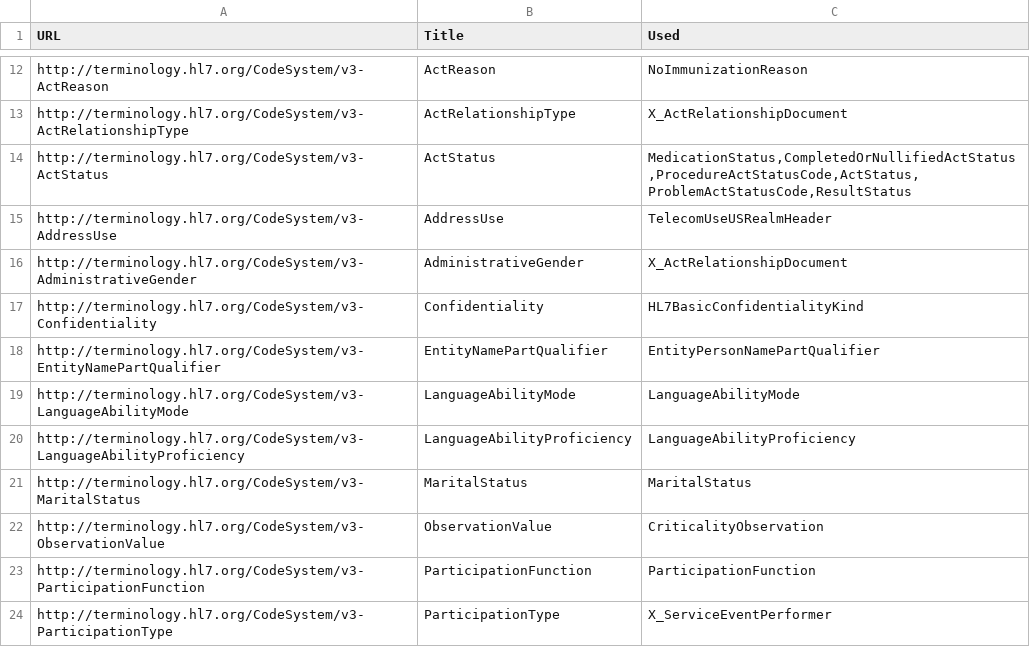
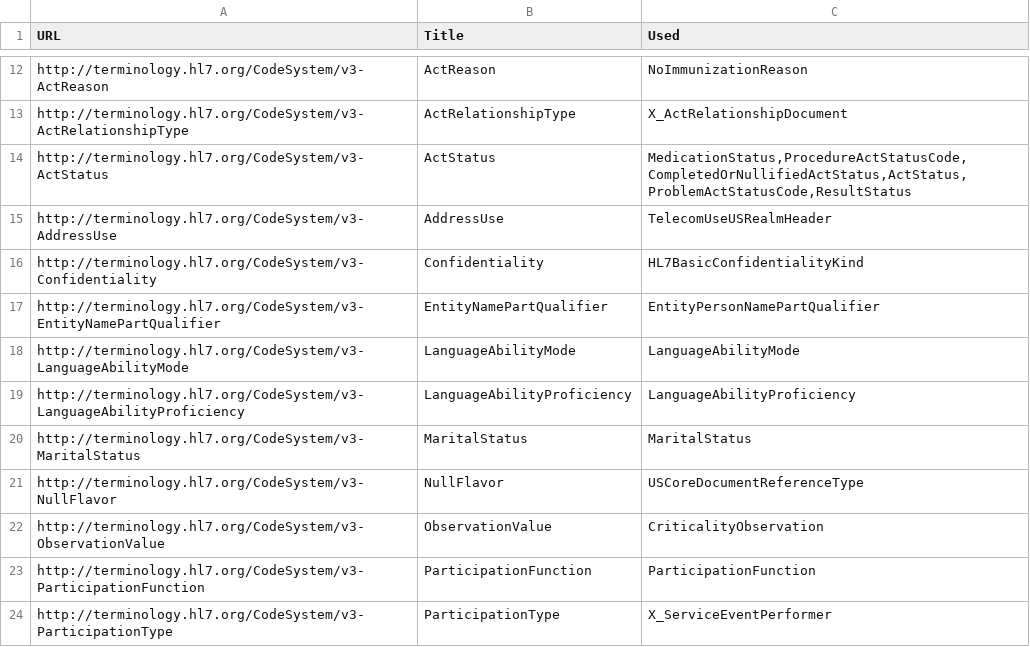
Before and after one commit to HL7/CDA-ccda, a CSV file: input/data/codesystem-filtered.csv, drawn as a sheet; only a part is shown, gaps mark what is left out.

```diff
--- a/input/data/codesystem-filtered.csv
+++ b/input/data/codesystem-filtered.csv
@@ -13,5 +13,4 @@ http://terminology.hl7.org/CodeSystem/v3-ActReason,ActReason,"NoImmunizationReas
 http://terminology.hl7.org/CodeSystem/v3-ActRelationshipType,ActRelationshipType,"X_ActRelationshipDocument"
-http://terminology.hl7.org/CodeSystem/v3-ActStatus,ActStatus,"MedicationStatus,CompletedOrNullifiedActStatus,ProcedureActStatusCode,ActStatus,ProblemActStatusCode,ResultStatus"
+http://terminology.hl7.org/CodeSystem/v3-ActStatus,ActStatus,"MedicationStatus,ProcedureActStatusCode,CompletedOrNullifiedActStatus,ActStatus,ProblemActStatusCode,ResultStatus"
 http://terminology.hl7.org/CodeSystem/v3-AddressUse,AddressUse,"TelecomUseUSRealmHeader"
-http://terminology.hl7.org/CodeSystem/v3-AdministrativeGender,AdministrativeGender,"X_ActRelationshipDocument"
 http://terminology.hl7.org/CodeSystem/v3-Confidentiality,Confidentiality,"HL7BasicConfidentialityKind"
@@ -21,2 +20,3 @@ http://terminology.hl7.org/CodeSystem/v3-LanguageAbilityProficiency,LanguageAbil
 http://terminology.hl7.org/CodeSystem/v3-MaritalStatus,MaritalStatus,"MaritalStatus"
+http://terminology.hl7.org/CodeSystem/v3-NullFlavor,NullFlavor,"USCoreDocumentReferenceType"
 http://terminology.hl7.org/CodeSystem/v3-ObservationValue,ObservationValue,"CriticalityObservation"
```
Also changed, not shown: input/data/valueset-filtered.csv, 1 other file.
